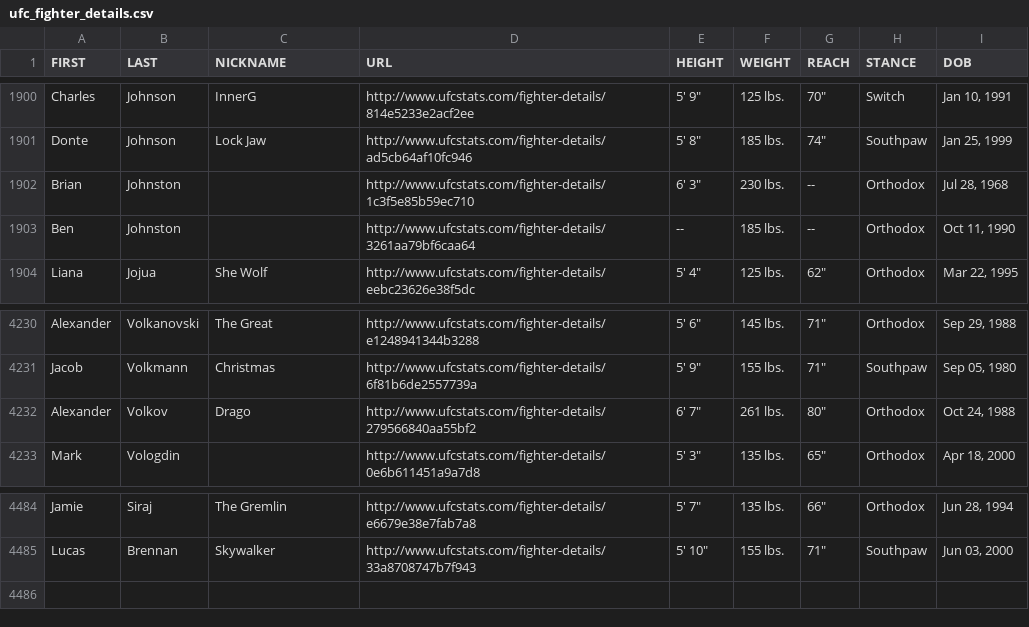
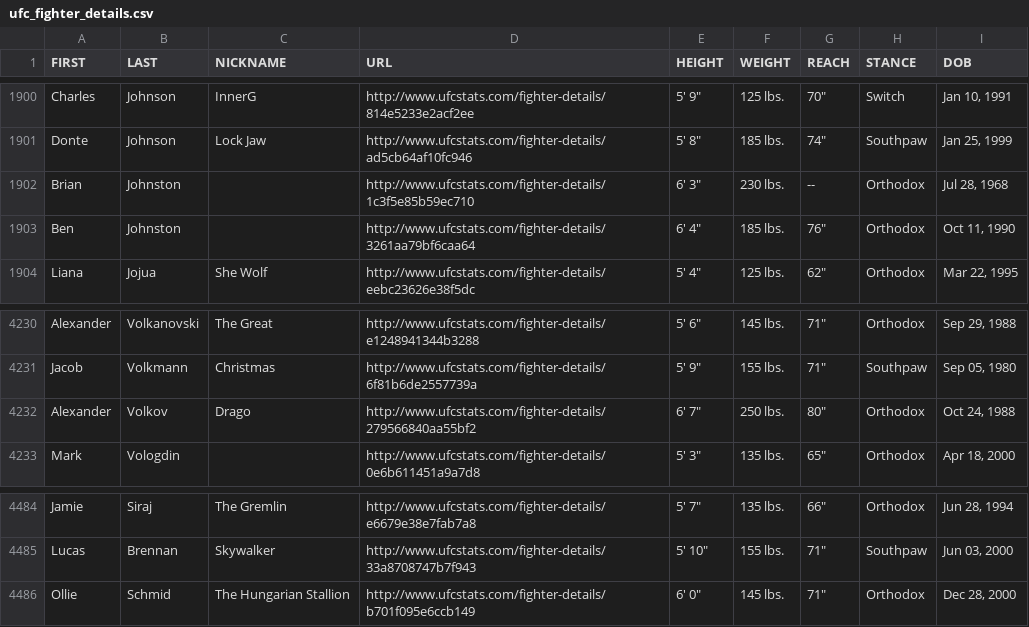
Before and after one commit to sockybobocky/ufc-data, a CSV file: ufc_fighter_details.csv, drawn as a sheet; only a part is shown, gaps mark what is left out.

```diff
--- a/ufc_fighter_details.csv
+++ b/ufc_fighter_details.csv
@@ -1902,3 +1902,3 @@ Donte,Johnson,Lock Jaw,http://www.ufcstats.com/fighter-details/ad5cb64af10fc946,
 Brian,Johnston,,http://www.ufcstats.com/fighter-details/1c3f5e85b59ec710,"6' 3""",230 lbs.,--,Orthodox,"Jul 28, 1968"
-Ben,Johnston,,http://www.ufcstats.com/fighter-details/3261aa79bf6caa64,--,185 lbs.,--,Orthodox,"Oct 11, 1990"
+Ben,Johnston,,http://www.ufcstats.com/fighter-details/3261aa79bf6caa64,"6' 4""",185 lbs.,"76""",Orthodox,"Oct 11, 1990"
 Liana,Jojua,She Wolf,http://www.ufcstats.com/fighter-details/eebc23626e38f5dc,"5' 4""",125 lbs.,"62""",Orthodox,"Mar 22, 1995"
@@ -4231,3 +4231,3 @@ Alexander,Volkanovski,The Great,http://www.ufcstats.com/fighter-details/e1248941
 Jacob,Volkmann,Christmas,http://www.ufcstats.com/fighter-details/6f81b6de2557739a,"5' 9""",155 lbs.,"71""",Southpaw,"Sep 05, 1980"
-Alexander,Volkov,Drago,http://www.ufcstats.com/fighter-details/279566840aa55bf2,"6' 7""",261 lbs.,"80""",Orthodox,"Oct 24, 1988"
+Alexander,Volkov,Drago,http://www.ufcstats.com/fighter-details/279566840aa55bf2,"6' 7""",250 lbs.,"80""",Orthodox,"Oct 24, 1988"
 Mark,Vologdin,,http://www.ufcstats.com/fighter-details/0e6b611451a9a7d8,"5' 3""",135 lbs.,"65""",Orthodox,"Apr 18, 2000"
@@ -4485 +4485,2 @@ Jamie,Siraj,The Gremlin,http://www.ufcstats.com/fighter-details/e6679e38e7fab7a8
 Lucas,Brennan,Skywalker,http://www.ufcstats.com/fighter-details/33a8708747b7f943,"5' 10""",155 lbs.,"71""",Southpaw,"Jun 03, 2000"
+Ollie,Schmid,The Hungarian Stallion,http://www.ufcstats.com/fighter-details/b701f095e6ccb149,"6' 0""",145 lbs.,"71""",Orthodox,"Dec 28, 2000"
```
Also changed, not shown: ufc_betting_odds.csv, ufc_fighter_profiles.csv, 4 other files.
